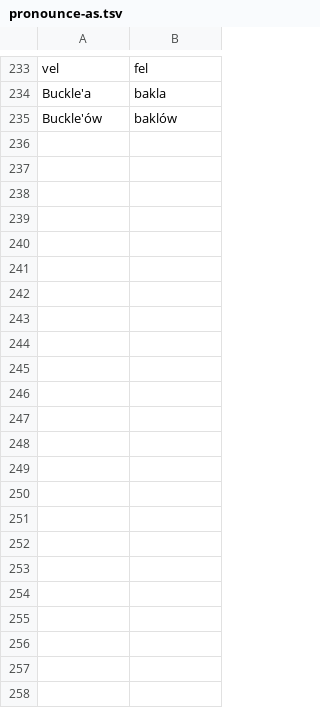
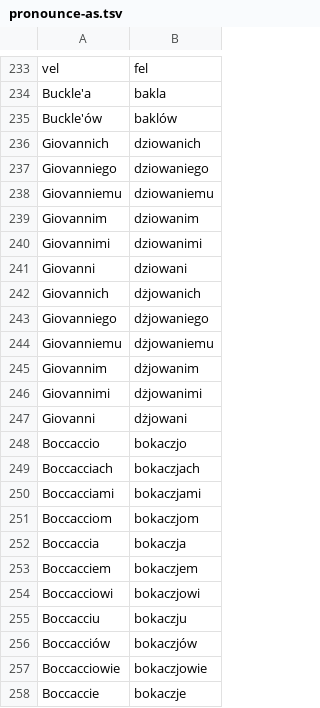
Before and after one commit to jimregan/wolnelektury-speech-corpus, a TSV file: pron-data/pronounce-as.tsv, drawn as a sheet; only a part is shown, gaps mark what is left out; the diff names each change by its address in the sheet, - before the commit and + after, or states it on an @@ line.

```diff
--- a/pron-data/pronounce-as.tsv
+++ b/pron-data/pronounce-as.tsv
+row 236: Giovannich | dziowanich
+row 237: Giovanniego | dziowaniego
+row 238: Giovanniemu | dziowaniemu
+row 239: Giovannim | dziowanim
+row 240: Giovannimi | dziowanimi
+row 241: Giovanni | dziowani
+row 242: Giovannich | dżjowanich
+row 243: Giovanniego | dżjowaniego
+row 244: Giovanniemu | dżjowaniemu
+row 245: Giovannim | dżjowanim
+row 246: Giovannimi | dżjowanimi
+row 247: Giovanni | dżjowani
+row 248: Boccaccio | bokaczjo
+row 249: Boccacciach | bokaczjach
+row 250: Boccacciami | bokaczjami
+row 251: Boccacciom | bokaczjom
+row 252: Boccaccia | bokaczja
+row 253: Boccacciem | bokaczjem
+row 254: Boccacciowi | bokaczjowi
+row 255: Boccacciu | bokaczju
+row 256: Boccacciów | bokaczjów
+row 257: Boccacciowie | bokaczjowie
+row 258: Boccaccie | bokaczje
```
Also changed, not shown: 2 other files.
